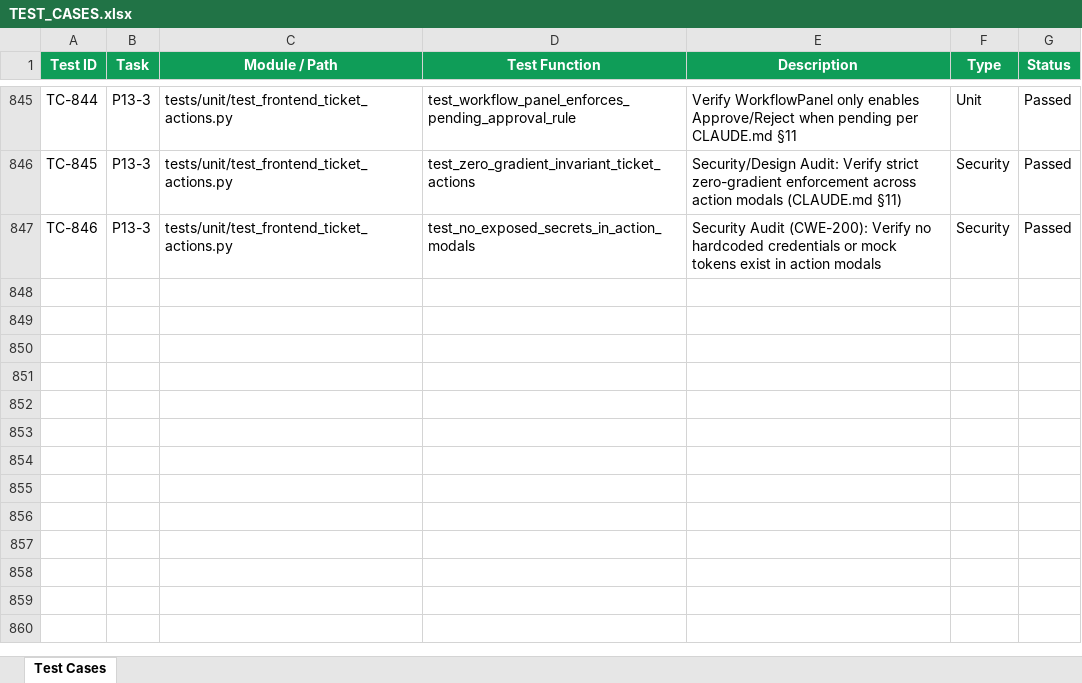
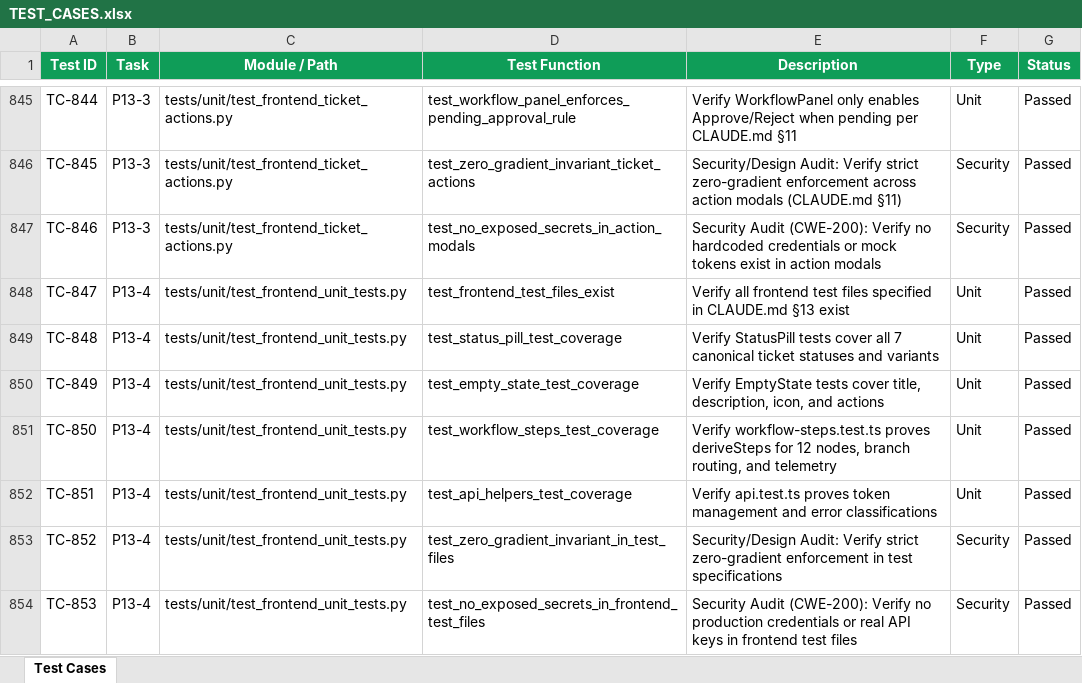
Before and after one commit to lokesh-repaka/CloudDesk, an Excel workbook: docs/TEST_CASES.xlsx, sheet Test Cases, drawn as a sheet; only a part is shown, gaps mark what is left out; values as stored, in another font and other column widths than the file's, no borders; the diff names each change by its address in the sheet, - before the commit and + after, or states it on an @@ line.

Commit message:
feat(frontend): implement comprehensive frontend unit test suite (P13-4)

```diff
--- a/docs/TEST_CASES.xlsx (sheet Test Cases)
+++ b/docs/TEST_CASES.xlsx (sheet Test Cases)
+row 848: TC-847 | P13-4 | tests/unit/test_frontend_unit_tests.py | test_frontend_test_files_exist | Verify all frontend test files specified in CLAUDE.md §13 exist | Unit | Passed
+row 849: TC-848 | P13-4 | tests/unit/test_frontend_unit_tests.py | test_status_pill_test_coverage | Verify StatusPill tests cover all 7 canonical ticket statuses and variants | Unit | Passed
+row 850: TC-849 | P13-4 | tests/unit/test_frontend_unit_tests.py | test_empty_state_test_coverage | Verify EmptyState tests cover title, description, icon, and actions | Unit | Passed
+row 851: TC-850 | P13-4 | tests/unit/test_frontend_unit_tests.py | test_workflow_steps_test_coverage | Verify workflow-steps.test.ts proves deriveSteps for 12 nodes, branch routing, and telemetry | Unit | Passed
+row 852: TC-851 | P13-4 | tests/unit/test_frontend_unit_tests.py | test_api_helpers_test_coverage | Verify api.test.ts proves token management and error classifications | Unit | Passed
+row 853: TC-852 | P13-4 | tests/unit/test_frontend_unit_tests.py | test_zero_gradient_invariant_in_test_files | Security/Design Audit: Verify strict zero-gradient enforcement in test specifications | Security | Passed
+row 854: TC-853 | P13-4 | tests/unit/test_frontend_unit_tests.py | test_no_exposed_secrets_in_frontend_test_files | Security Audit (CWE-200): Verify no production credentials or real API keys in frontend test files | Security | Passed
```
Also changed, not shown: docs/SECURITY_VULNERABILITIES.xlsx, 6 other files.
